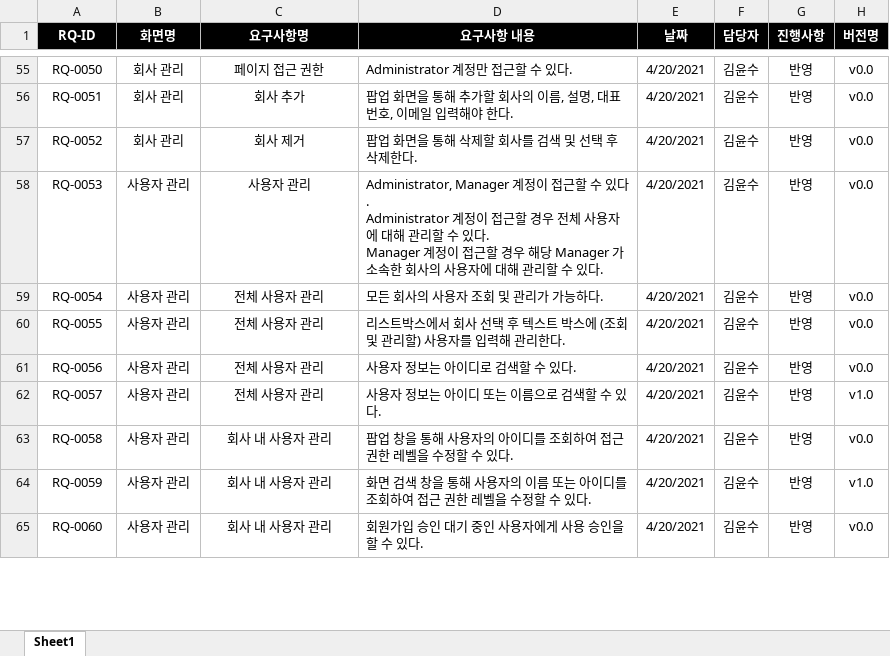
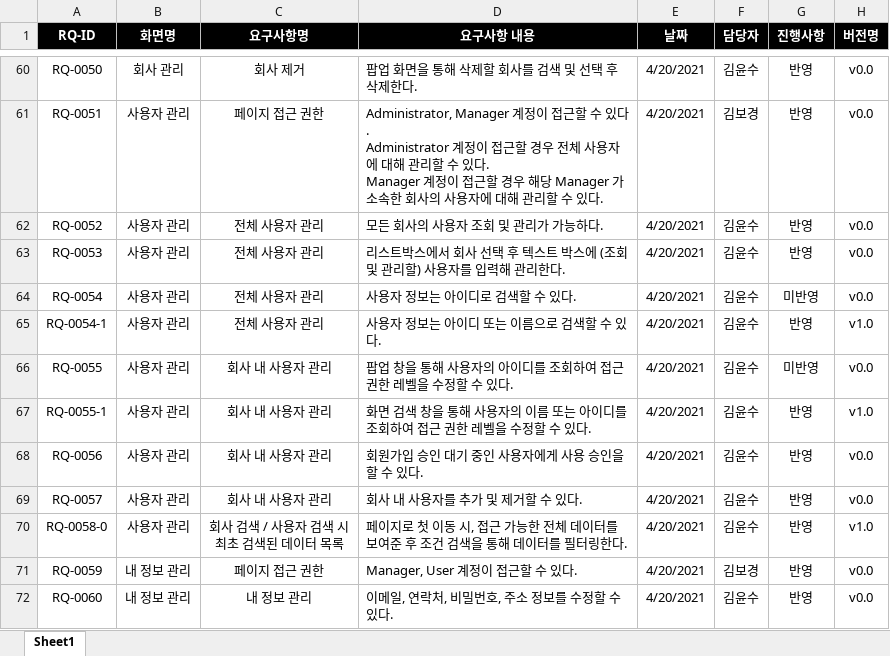
Before and after one commit to ReactFTP/ReactFTP, an Excel workbook: documents/React_FTP_요구사항_명세서.xlsx, sheet Sheet1, drawn as a sheet; only a part is shown, gaps mark what is left out; values as stored, in another font and other column widths than the file's, no borders; addresses are those after the commit; ↵ is a line break in a cell; the diff covers the shown part only; the diff names each change by its address in the sheet, - before the commit and + after, or states it on an @@ line.

Commit message:
요구사항 명세서 - 항목 추가

```diff
--- a/documents/React_FTP_요구사항_명세서.xlsx (sheet Sheet1)
+++ b/documents/React_FTP_요구사항_명세서.xlsx (sheet Sheet1)
-C60 (요구사항명): 페이지 접근 권한
+C60 (요구사항명): 회사 제거
-D60 (요구사항 내용): Administrator 계정만 접근할 수 있다.
+D60 (요구사항 내용): 팝업 화면을 통해 삭제할 회사를 검색 및 선택 후 삭제한다.
-B61:B62 (화면명): 회사 관리
+B61:B62 (화면명): 사용자 관리
-C61 (요구사항명): 회사 추가
+C61 (요구사항명): 페이지 접근 권한
-D61 (요구사항 내용): 팝업 화면을 통해 추가할 회사의 이름, 설명, 대표번호, 이메일 입력해야 한다.
+D61 (요구사항 내용): Administrator, Manager 계정이 접근할 수 있다. ↵ Administrator 계정이 접근할 경우 전체 사용자에 대해 관리할 수 있다. ↵ Manager 계정이 접근할 경우 해당 Manager 가 소속한 회사의 사용자에 대해 관리할 수 있다.
-F61 (담당자): 김윤수
+F61 (담당자): 김보경
-C62 (요구사항명): 회사 제거
+C62 (요구사항명): 전체 사용자 관리
-D62 (요구사항 내용): 팝업 화면을 통해 삭제할 회사를 검색 및 선택 후 삭제한다.
+D62 (요구사항 내용): 모든 회사의 사용자 조회 및 관리가 가능하다.
-C63 (요구사항명): 사용자 관리
+C63 (요구사항명): 전체 사용자 관리
-D63 (요구사항 내용): Administrator, Manager 계정이 접근할 수 있다. ↵ Administrator 계정이 접근할 경우 전체 사용자에 대해 관리할 수 있다. ↵ Manager 계정이 접근할 경우 해당 Manager 가 소속한 회사의 사용자에 대해 관리할 수 있다.
+D63 (요구사항 내용): 리스트박스에서 회사 선택 후 텍스트 박스에 (조회 및 관리할) 사용자를 입력해 관리한다.
-D64 (요구사항 내용): 모든 회사의 사용자 조회 및 관리가 가능하다.
+D64 (요구사항 내용): 사용자 정보는 아이디로 검색할 수 있다.
-G64 (진행사항): 반영
+G64 (진행사항): 미반영
+row 65: RQ-0054-1 | 사용자 관리 | 전체 사용자 관리 | 사용자 정보는 아이디 또는 이름으로 검색할 수 있다. | 4/20/2021 | 김윤수 | 반영 | v1.0
-C66 (요구사항명): 전체 사용자 관리
+C66 (요구사항명): 회사 내 사용자 관리
-D66 (요구사항 내용): 리스트박스에서 회사 선택 후 텍스트 박스에 (조회 및 관리할) 사용자를 입력해 관리한다.
+D66 (요구사항 내용): 팝업 창을 통해 사용자의 아이디를 조회하여 접근 권한 레벨을 수정할 수 있다.
-G66 (진행사항): 반영
+G66 (진행사항): 미반영
+row 67: RQ-0055-1 | 사용자 관리 | 회사 내 사용자 관리 | 화면 검색 창을 통해 사용자의 이름 또는 아이디를 조회하여 접근 권한 레벨을 수정할 수 있다. | 4/20/2021 | 김윤수 | 반영 | v1.0
-C68:C69 (요구사항명): 전체 사용자 관리
+C68:C69 (요구사항명): 회사 내 사용자 관리
-D68 (요구사항 내용): 사용자 정보는 아이디로 검색할 수 있다.
+D68 (요구사항 내용): 회원가입 승인 대기 중인 사용자에게 사용 승인을 할 수 있다.
-D69 (요구사항 내용): 사용자 정보는 아이디 또는 이름으로 검색할 수 있다.
+D69 (요구사항 내용): 회사 내 사용자를 추가 및 제거할 수 있다.
-H69 (버전명): v1.0
+H69 (버전명): v0.0
-A70 (RQ-ID): RQ-0058
+A70 (RQ-ID): RQ-0058-0
-C70 (요구사항명): 회사 내 사용자 관리
+C70 (요구사항명): 회사 검색 / 사용자 검색 시 ↵ 최초 검색된 데이터 목록
-D70 (요구사항 내용): 팝업 창을 통해 사용자의 아이디를 조회하여 접근 권한 레벨을 수정할 수 있다.
+D70 (요구사항 내용): 페이지로 첫 이동 시, 접근 가능한 전체 데이터를 보여준 후 조건 검색을 통해 데이터를 필터링한다.
-H70 (버전명): v0.0
+H70 (버전명): v1.0
-B71:B72 (화면명): 사용자 관리
+B71:B72 (화면명): 내 정보 관리
-C71 (요구사항명): 회사 내 사용자 관리
+C71 (요구사항명): 페이지 접근 권한
-D71 (요구사항 내용): 화면 검색 창을 통해 사용자의 이름 또는 아이디를 조회하여 접근 권한 레벨을 수정할 수 있다.
+D71 (요구사항 내용): Manager, User 계정이 접근할 수 있다.
-F71 (담당자): 김윤수
+F71 (담당자): 김보경
-H71 (버전명): v1.0
+H71 (버전명): v0.0
-C72 (요구사항명): 회사 내 사용자 관리
+C72 (요구사항명): 내 정보 관리
-D72 (요구사항 내용): 회원가입 승인 대기 중인 사용자에게 사용 승인을 할 수 있다.
+D72 (요구사항 내용): 이메일, 연락처, 비밀번호, 주소 정보를 수정할 수 있다.
```
Also changed, not shown: 7 added rows, 7 removed rows and 160 edited cells elsewhere in this sheet, 1 other file.
